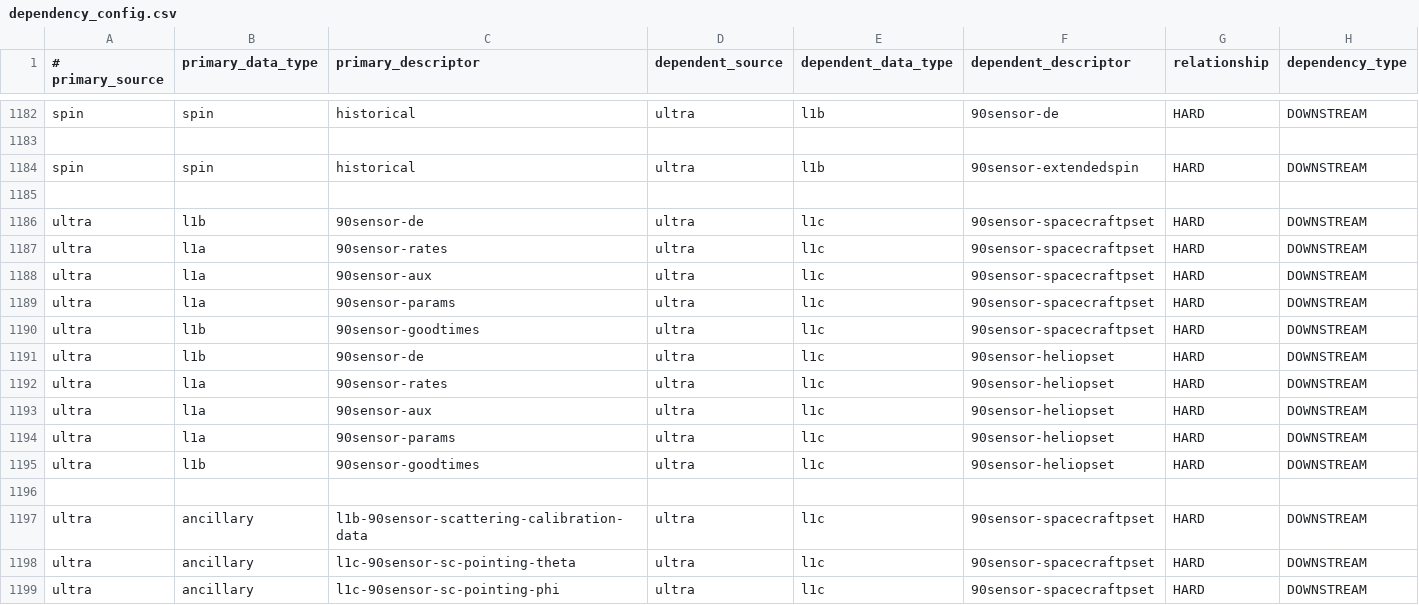
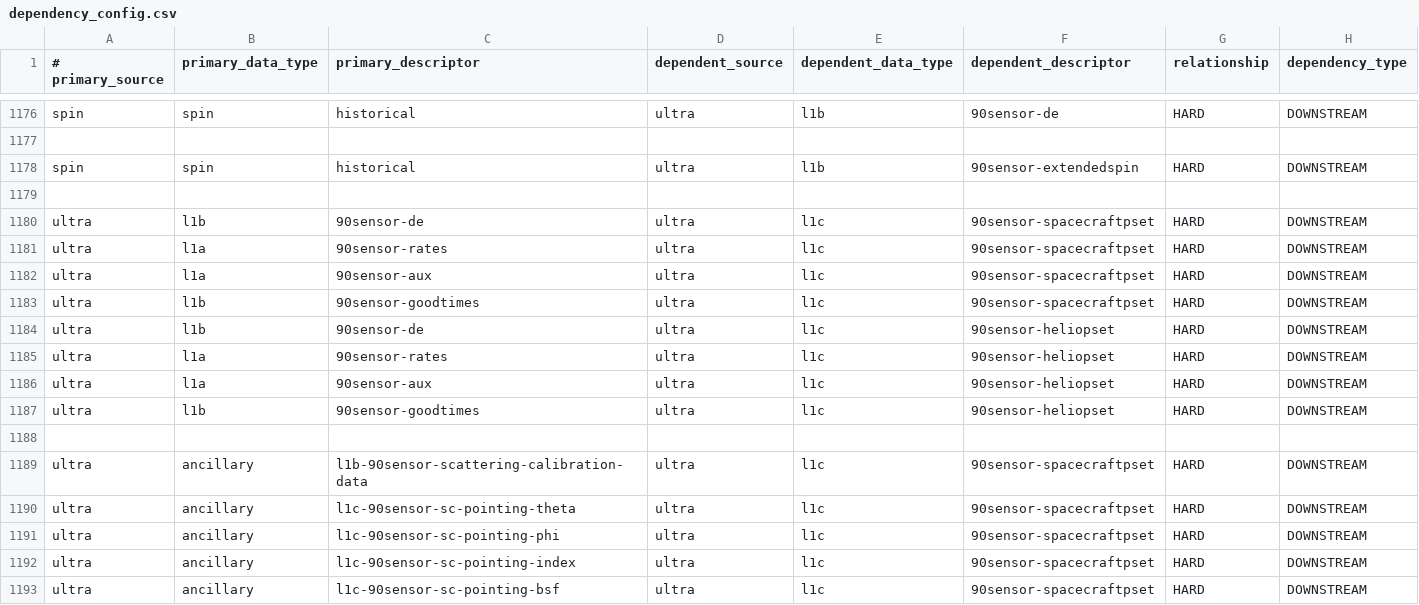
Before and after one commit to IMAP-Science-Operations-Center/sds-data-manager, a CSV file: sds_data_manager/lambda_code/SDSCode/pipeline_lambdas/dependency_config.csv, drawn as a sheet; only a part is shown, gaps mark what is left out; the shorter side is filled out with more unchanged rows; the diff covers the shown part only; the diff names each change by its address in the sheet, - before the commit and + after, or states it on an @@ line.

```diff
--- a/sds_data_manager/lambda_code/SDSCode/pipeline_lambdas/dependency_config.csv
+++ b/sds_data_manager/lambda_code/SDSCode/pipeline_lambdas/dependency_config.csv
-row 1189: ultra | l1a | 90sensor-params | ultra | l1c | 90sensor-spacecraftpset | HARD | DOWNSTREAM
-row 1194: ultra | l1a | 90sensor-params | ultra | l1c | 90sensor-heliopset | HARD | DOWNSTREAM
```
Also changed, not shown: 10 removed rows elsewhere in this file.
